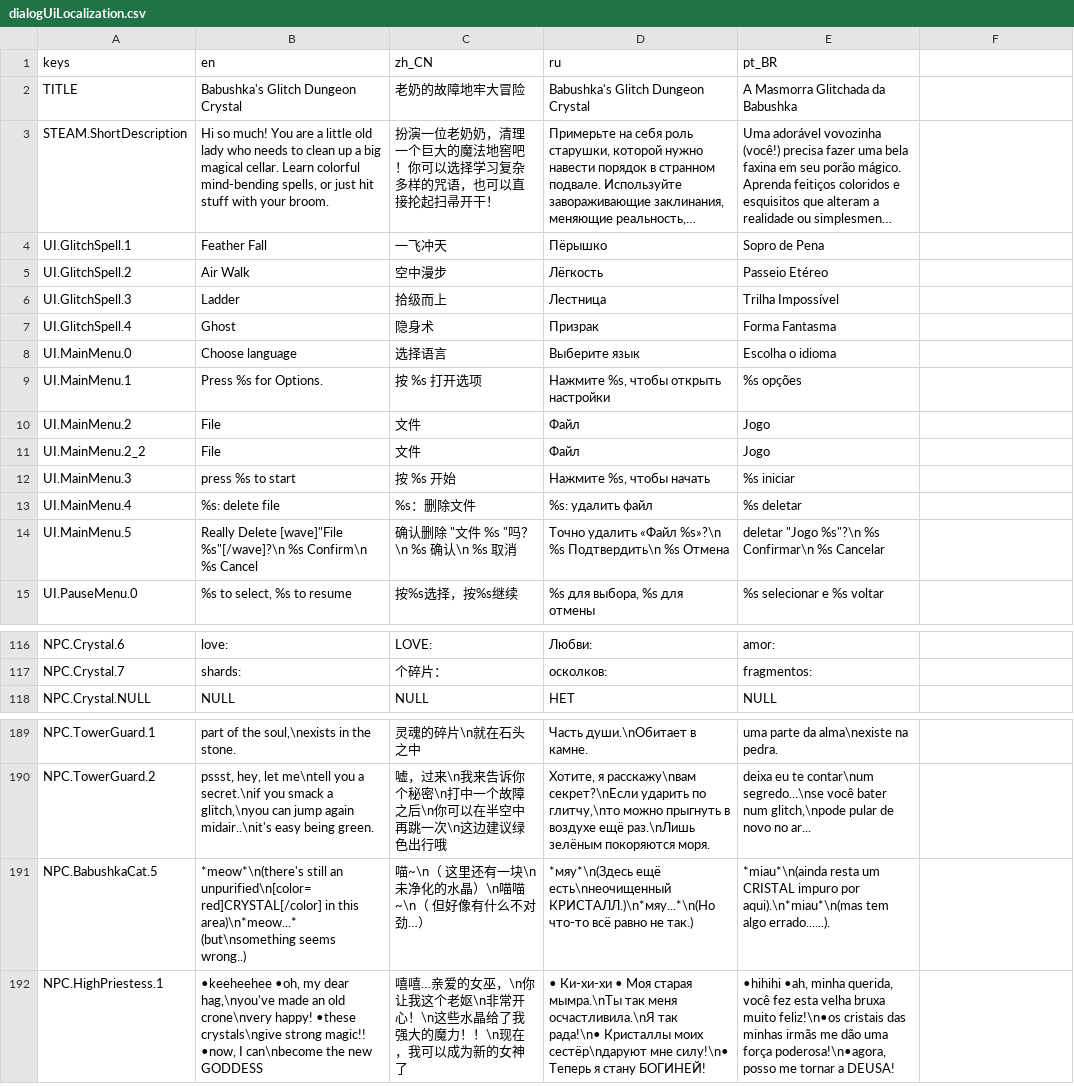
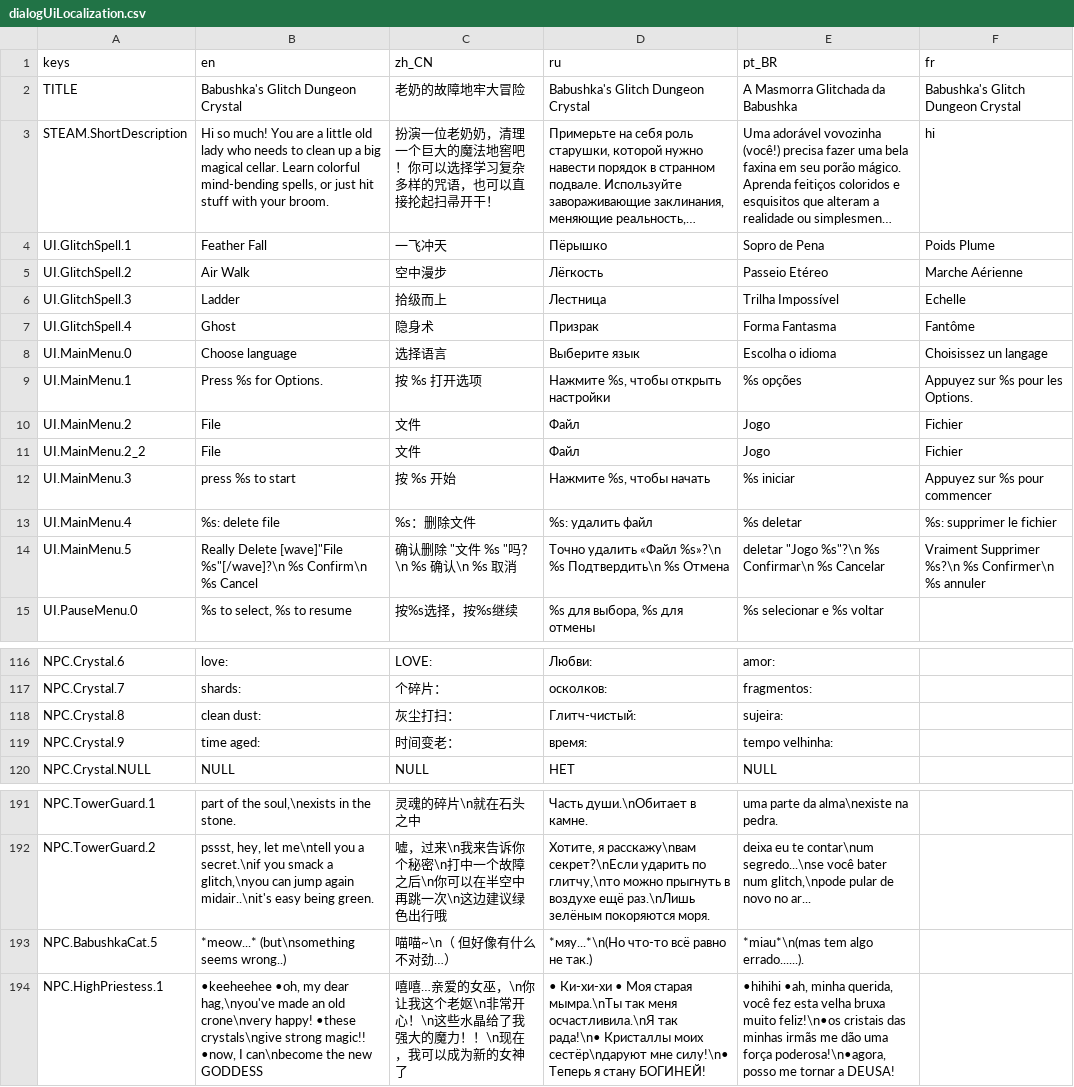
Before and after one commit to jakeonaut/glitch-dungeon-crystal, a CSV file: dialogUiLocalization.csv, drawn as a sheet; only a part is shown, gaps mark what is left out; long unchanged cells end in …; addresses are those after the commit; the diff names each change by its address in the sheet, - before the commit and + after, or states it on an @@ line.

```diff
--- a/dialogUiLocalization.csv
+++ b/dialogUiLocalization.csv
-F1: (empty)
+F1: fr
-F2 (fr): (empty)
+F2 (fr): Babushka's Glitch Dungeon Crystal
-F3 (fr): (empty)
+F3 (fr): hi
-F4 (fr): (empty)
+F4 (fr): Poids Plume
-F5 (fr): (empty)
+F5 (fr): Marche Aérienne
-F6 (fr): (empty)
+F6 (fr): Echelle
-F7 (fr): (empty)
+F7 (fr): Fantôme
-F8 (fr): (empty)
+F8 (fr): Choisissez un langage
-F9 (fr): (empty)
+F9 (fr): Appuyez sur %s pour les Options.
-F10:F11 (fr): (empty)
+F10:F11 (fr): Fichier
-F12 (fr): (empty)
+F12 (fr): Appuyez sur %s pour commencer
-F13 (fr): (empty)
+F13 (fr): %s: supprimer le fichier
-F14 (fr): (empty)
+F14 (fr): Vraiment Supprimer %s?\n %s Confirmer\n %s annuler
+row 118: NPC.Crystal.8 | clean dust: | 灰尘打扫： | Глитч-чистый: | sujeira:
+row 119: NPC.Crystal.9 | time aged: | 时间变老： | время: | tempo velhinha:
-B193 (en): *meow*\n(there's still an unpurified\n[color=red]CRYSTAL[/color] in this area)\n*meow...* (but\nsomething seems…
+B193 (en): *meow...* (but\nsomething seems…
-C193 (zh_CN): 喵~\n（ 这里还有一块\n未净化的水晶）\n喵喵~\n（ 但好像有什么不对劲…）
+C193 (zh_CN): 喵喵~\n（ 但好像有什么不对劲…）
-D193 (ru): *мяу*\n(Здесь ещё есть\nнеочищенный КРИСТАЛЛ.)\n*мяу...*\n(Но что-то всё…
+D193 (ru): *мяу...*\n(Но что-то всё…
-E193 (pt_BR): *miau*\n(ainda resta um CRISTAL impuro por aqui).\n*miau*\n(mas tem algo…
+E193 (pt_BR): *miau*\n(mas tem algo…
```
Also changed, not shown: 27 other files.
